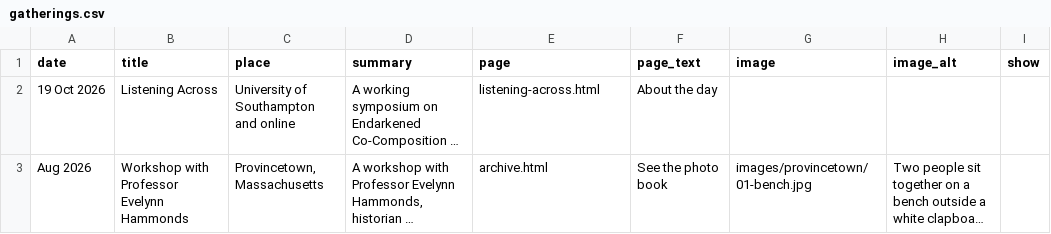
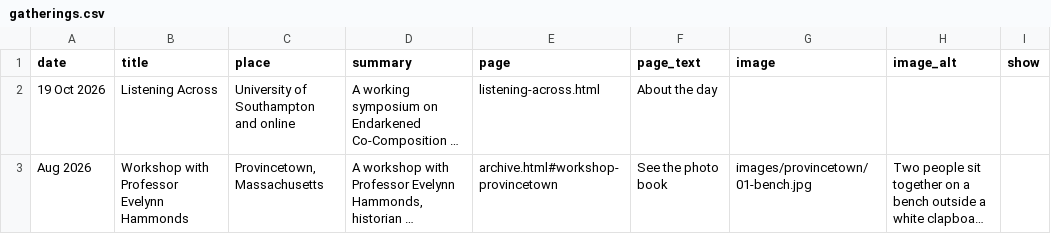
Before and after one commit to NGL-cpu/ECthreads, a CSV file: data/gatherings.csv, drawn as a sheet; only a part is shown; long unchanged cells end in …; the diff covers the shown part only; the diff names each change by its address in the sheet, - before the commit and + after, or states it on an @@ line.

```diff
--- a/data/gatherings.csv
+++ b/data/gatherings.csv
-E3 (page): archive.html
+E3 (page): archive.html#workshop-provincetown
```
Also changed, not shown: 3 edited cells elsewhere in this file, 1 other file.
